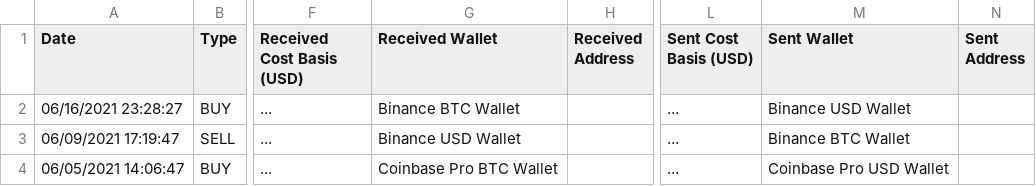
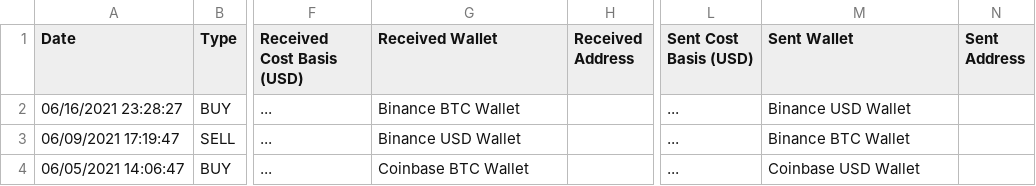
Before and after one commit to tqfoley/cryptoTax, a CSV file: trans20column.csv, drawn as a sheet; only a part is shown, gaps mark what is left out; the diff names each change by its address in the sheet, - before the commit and + after, or states it on an @@ line.

```diff
--- a/trans20column.csv
+++ b/trans20column.csv
-G4 (Received Wallet): Coinbase Pro BTC Wallet
+G4 (Received Wallet): Coinbase BTC Wallet
-M4 (Sent Wallet): Coinbase Pro USD Wallet
+M4 (Sent Wallet): Coinbase USD Wallet
```
Also changed, not shown: 1 other file.
